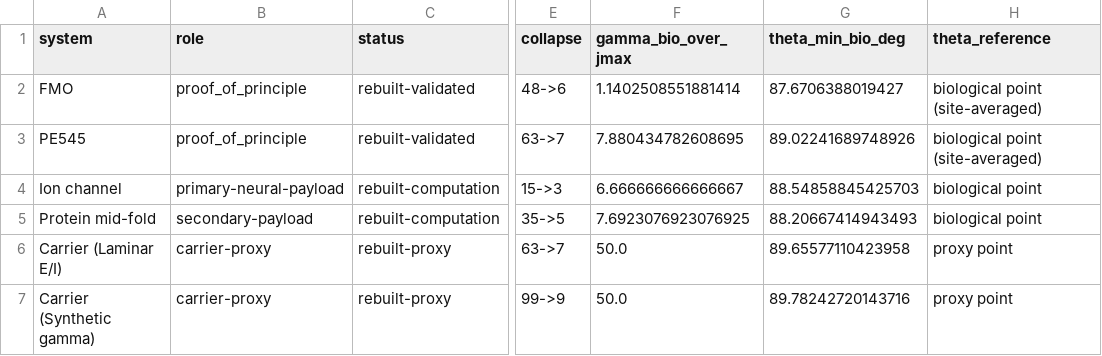
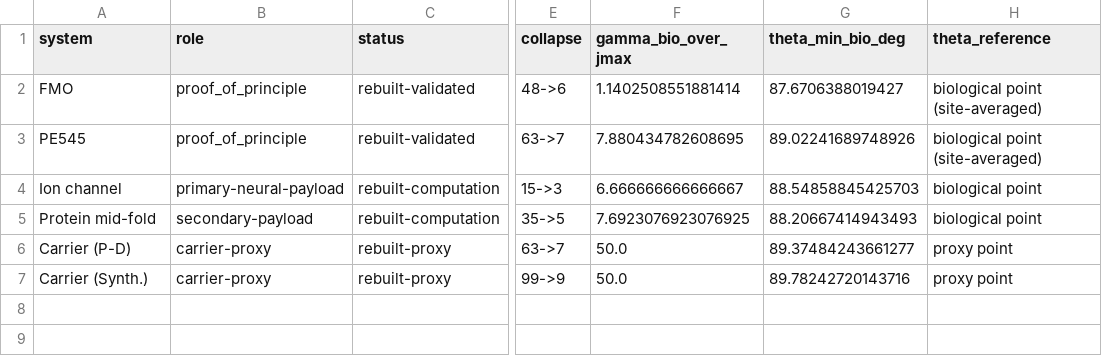
Before and after one commit to todd866/decoherence-dimensional-collapse, a CSV file: results/biological_anchor_points.csv, drawn as a sheet; only a part is shown, gaps mark what is left out; the diff names each change by its address in the sheet, - before the commit and + after, or states it on an @@ line.

Commit message:
Replace laminar carrier with Potjans-Diesmann proxy

```diff
--- a/results/biological_anchor_points.csv
+++ b/results/biological_anchor_points.csv
-A6 (system): Carrier (Laminar E/I)
+A6 (system): Carrier (P-D)
-G6 (theta_min_bio_deg): 89.65577110423958
+G6 (theta_min_bio_deg): 89.37484243661277
-A7 (system): Carrier (Synthetic gamma)
+A7 (system): Carrier (Synth.)
```
Also changed, not shown: results/neural_carrier_proxy.csv, 12 other files.
